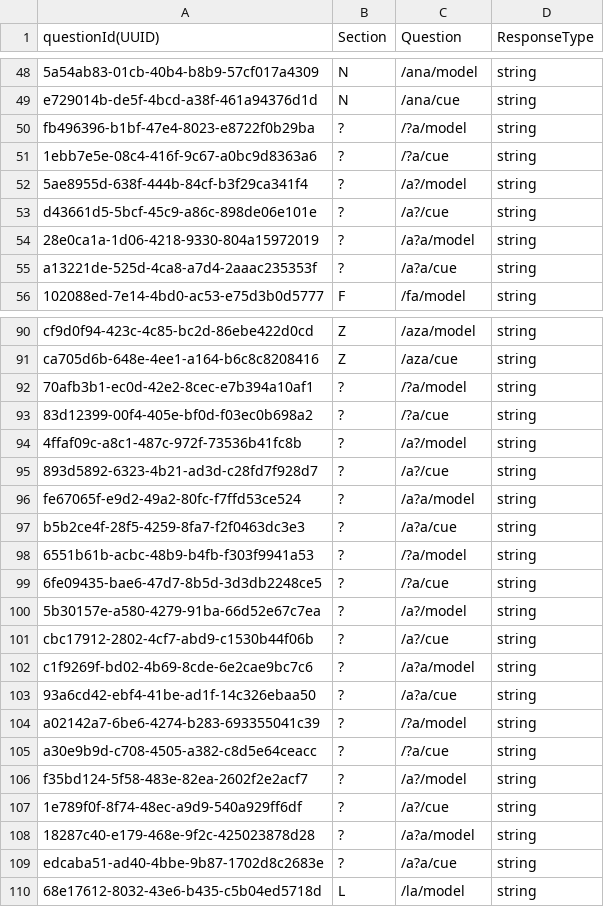
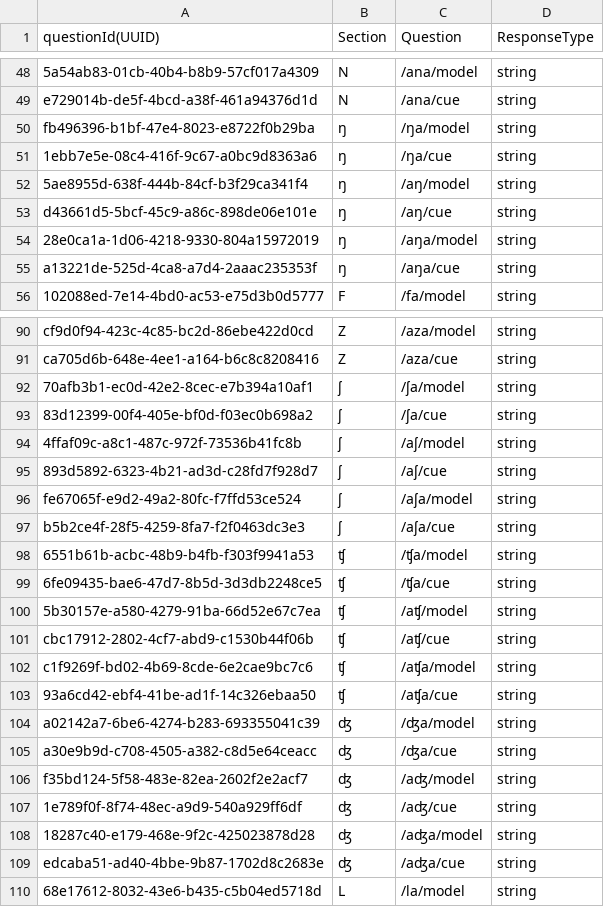
Before and after one commit to GekuTech/AdaaptQuestions, a CSV file: Adaapt UUID Subtest mapping - Stimulability.csv (was Stimulability.csv), drawn as a sheet; only a part is shown, gaps mark what is left out; the diff covers the shown part only; the diff names each change by its address in the sheet, - before the commit and + after, or states it on an @@ line.

```diff
--- a/Stimulability.csv
+++ b/Adaapt UUID Subtest mapping - Stimulability.csv
-B50:B55 (Section): ?
+B50:B55 (Section): ŋ
-C50 (Question): /?a/model
+C50 (Question): /ŋa/model
-C51 (Question): /?a/cue
+C51 (Question): /ŋa/cue
-C52 (Question): /a?/model
+C52 (Question): /aŋ/model
-C53 (Question): /a?/cue
+C53 (Question): /aŋ/cue
-C54 (Question): /a?a/model
+C54 (Question): /aŋa/model
-C55 (Question): /a?a/cue
+C55 (Question): /aŋa/cue
-B92:B97 (Section): ?
+B92:B97 (Section): ʃ
-C92 (Question): /?a/model
+C92 (Question): /ʃa/model
-C93 (Question): /?a/cue
+C93 (Question): /ʃa/cue
-C94 (Question): /a?/model
+C94 (Question): /aʃ/model
-C95 (Question): /a?/cue
+C95 (Question): /aʃ/cue
-C96 (Question): /a?a/model
+C96 (Question): /aʃa/model
-C97 (Question): /a?a/cue
+C97 (Question): /aʃa/cue
-B98:B103 (Section): ?
+B98:B103 (Section): ʧ
-C98 (Question): /?a/model
+C98 (Question): /ʧa/model
-C99 (Question): /?a/cue
+C99 (Question): /ʧa/cue
-C100 (Question): /a?/model
+C100 (Question): /aʧ/model
-C101 (Question): /a?/cue
+C101 (Question): /aʧ/cue
-C102 (Question): /a?a/model
+C102 (Question): /aʧa/model
-C103 (Question): /a?a/cue
+C103 (Question): /aʧa/cue
-B104:B109 (Section): ?
+B104:B109 (Section): ʤ
-C104 (Question): /?a/model
+C104 (Question): /ʤa/model
-C105 (Question): /?a/cue
+C105 (Question): /ʤa/cue
-C106 (Question): /a?/model
+C106 (Question): /aʤ/model
-C107 (Question): /a?/cue
+C107 (Question): /aʤ/cue
-C108 (Question): /a?a/model
+C108 (Question): /aʤa/model
-C109 (Question): /a?a/cue
+C109 (Question): /aʤa/cue
```
Also changed, not shown: 36 edited cells elsewhere in this file, Adaapt UUID Subtest mapping - Imitation.csv, 17 other files.
